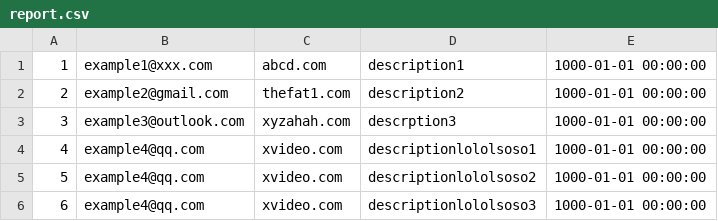
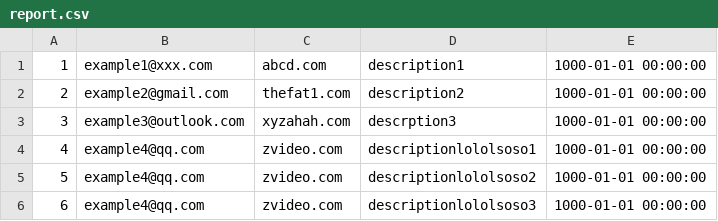
Before and after one commit to joycedaiyt/Me-In-Loo, a CSV file: back_end/database_setup/datasets/report.csv, drawn as a sheet.

```diff
--- a/back_end/database_setup/datasets/report.csv
+++ b/back_end/database_setup/datasets/report.csv
@@ -3,4 +3,4 @@
 3,example3@outlook.com,xyzahah.com,descrption3,1000-01-01 00:00:00
-4,example4@qq.com,xvideo.com,descriptionlololsoso1,1000-01-01 00:00:00
-5,example4@qq.com,xvideo.com,descriptionlololsoso2,1000-01-01 00:00:00
-6,example4@qq.com,xvideo.com,descriptionlololsoso3,1000-01-01 00:00:00
+4,example4@qq.com,zvideo.com,descriptionlololsoso1,1000-01-01 00:00:00
+5,example4@qq.com,zvideo.com,descriptionlololsoso2,1000-01-01 00:00:00
+6,example4@qq.com,zvideo.com,descriptionlololsoso3,1000-01-01 00:00:00
```
Also changed, not shown: back_end/database_setup/datasets/attachedBy.csv, back_end/database_setup/datasets/post.csv.
